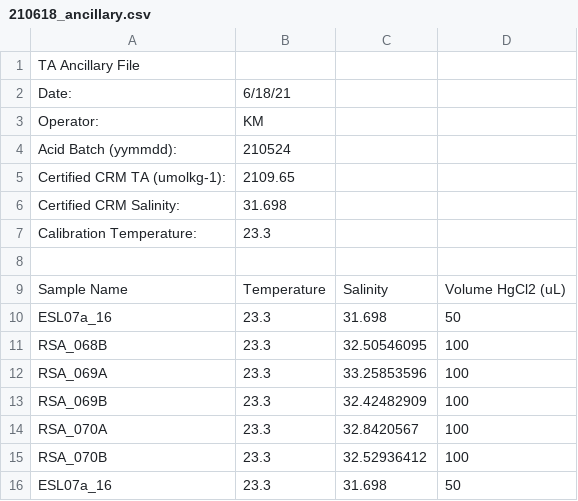
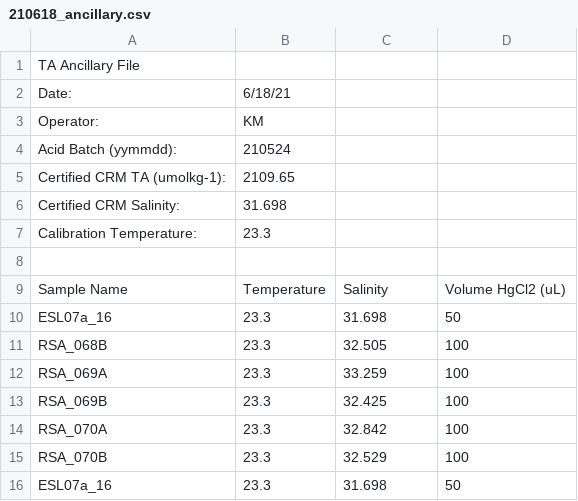
Before and after one commit to FDylanT/ScallopRSA2021, a CSV file: TA_processing/processing_files/210618_ancillary.csv, drawn as a sheet.

```diff
--- a/TA_processing/processing_files/210618_ancillary.csv
+++ b/TA_processing/processing_files/210618_ancillary.csv
@@ -10,7 +10,7 @@ Sample Name ,Temperature,Salinity,Volume HgCl2 (uL)
 ESL07a_16,23.3,31.698,50
-RSA_068B,23.3,32.50546095,100
-RSA_069A,23.3,33.25853596,100
-RSA_069B,23.3,32.42482909,100
-RSA_070A,23.3,32.8420567,100
-RSA_070B,23.3,32.52936412,100
+RSA_068B,23.3,32.505,100
+RSA_069A,23.3,33.259,100
+RSA_069B,23.3,32.425,100
+RSA_070A,23.3,32.842,100
+RSA_070B,23.3,32.529,100
 ESL07a_16,23.3,31.698,50
```
Also changed, not shown: TA_processing/Station_TA.csv, 36 other files.
